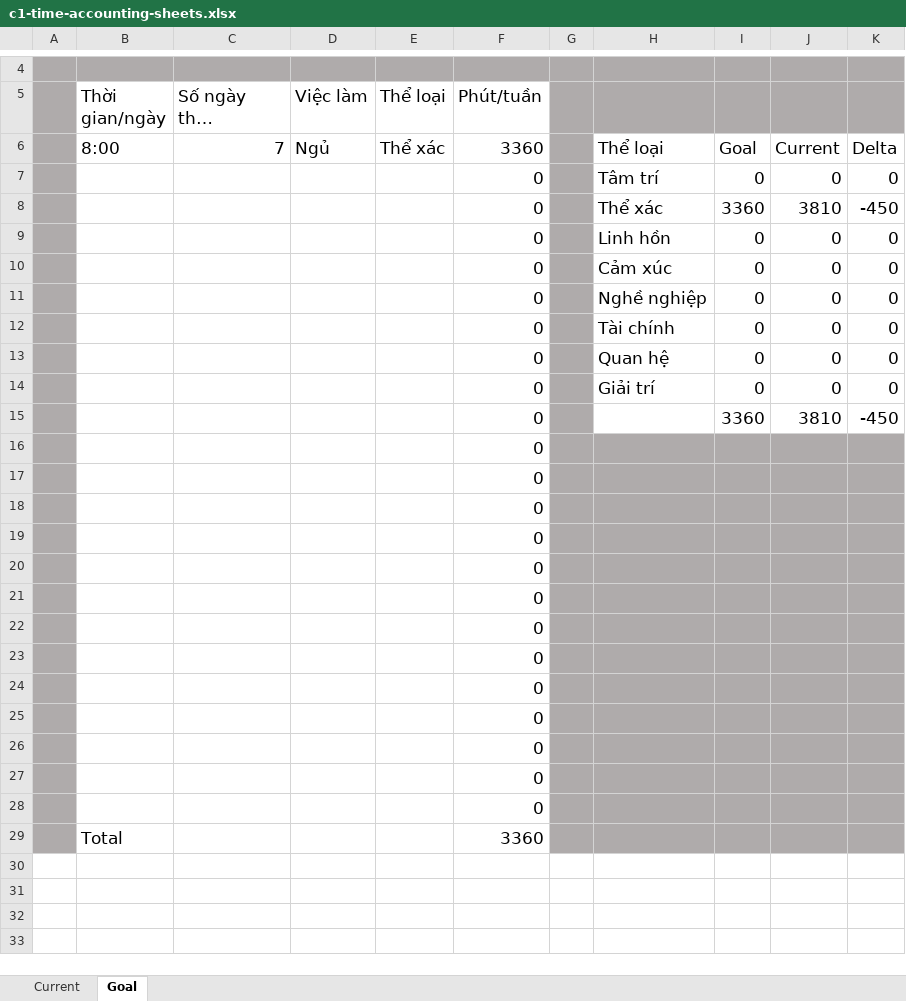
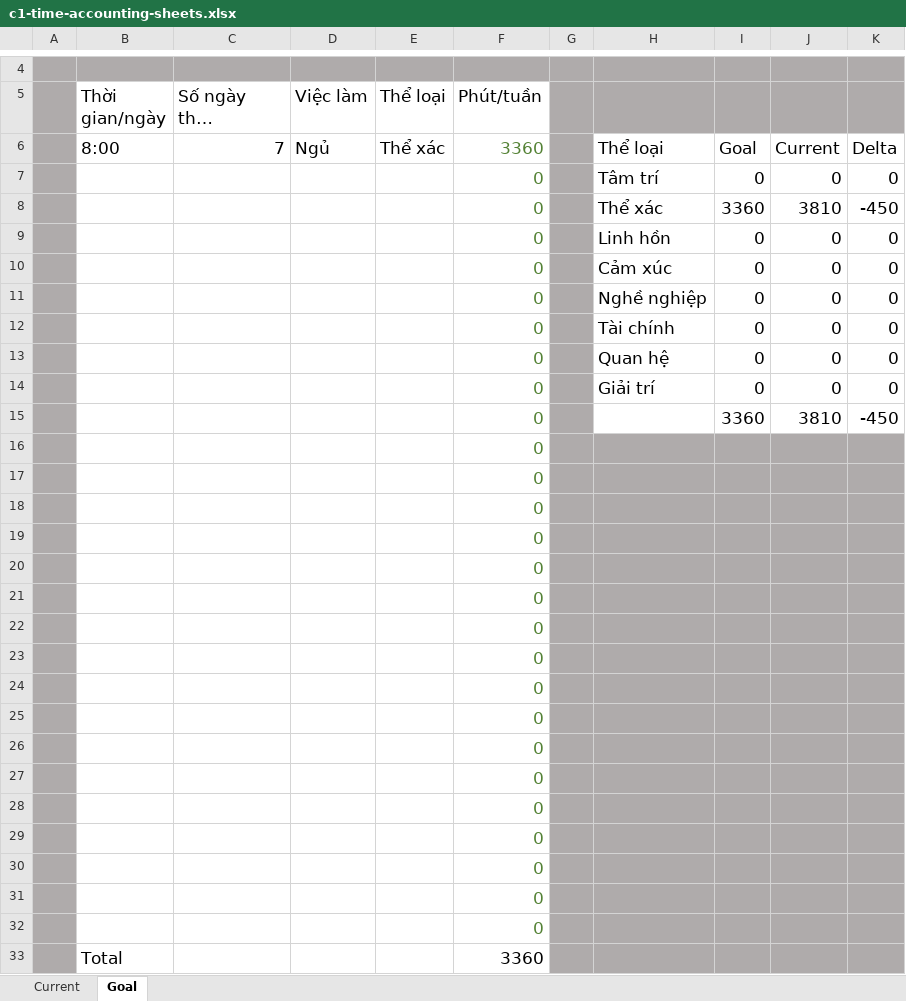
Before and after one commit to KeziahNguyen/new-bottle-project, an Excel workbook: chapter-1/c1-time-accounting-sheets.xlsx, sheet Goal, drawn as a sheet; only a part is shown, gaps mark what is left out; long unchanged cells end in …; values as stored, in another font and other column widths than the file's, no borders; charts and pictures and table styles not drawn; the diff names each change by its address in the sheet, - before the commit and + after, or states it on an @@ line.

Commit message:
Fix formula on time accounting sheet, new tutorial

```diff
--- a/chapter-1/c1-time-accounting-sheets.xlsx (sheet Goal)
+++ b/chapter-1/c1-time-accounting-sheets.xlsx (sheet Goal)
-F6:F28 text colour: black
+F6:F28 text colour: #548235
+row 29:  |  |  |  |  | 0
+row 30:  |  |  |  |  | 0
+row 31:  |  |  |  |  | 0
+row 32:  |  |  |  |  | 0
```
Also changed, not shown: formulas that keep their value, charts or pictures, 1 other file.
